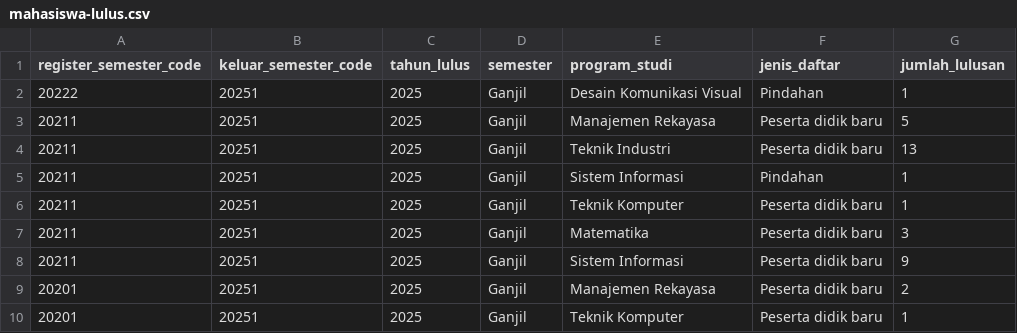
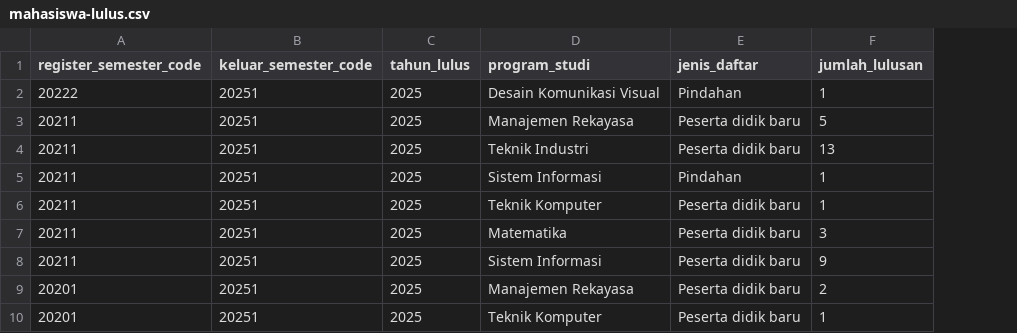
Before and after one commit to Muhamadzulfikar/siakad-analysis, a CSV file: data/mahasiswa/mahasiswa-lulus.csv, drawn as a sheet; only a part is shown; the diff names each change by its address in the sheet, - before the commit and + after, or states it on an @@ line.

Commit message:
feat: delete semester in mahasiswa lulus data

```diff
--- a/data/mahasiswa/mahasiswa-lulus.csv
+++ b/data/mahasiswa/mahasiswa-lulus.csv
-column D (semester), rows 2-10: all Ganjil
```
